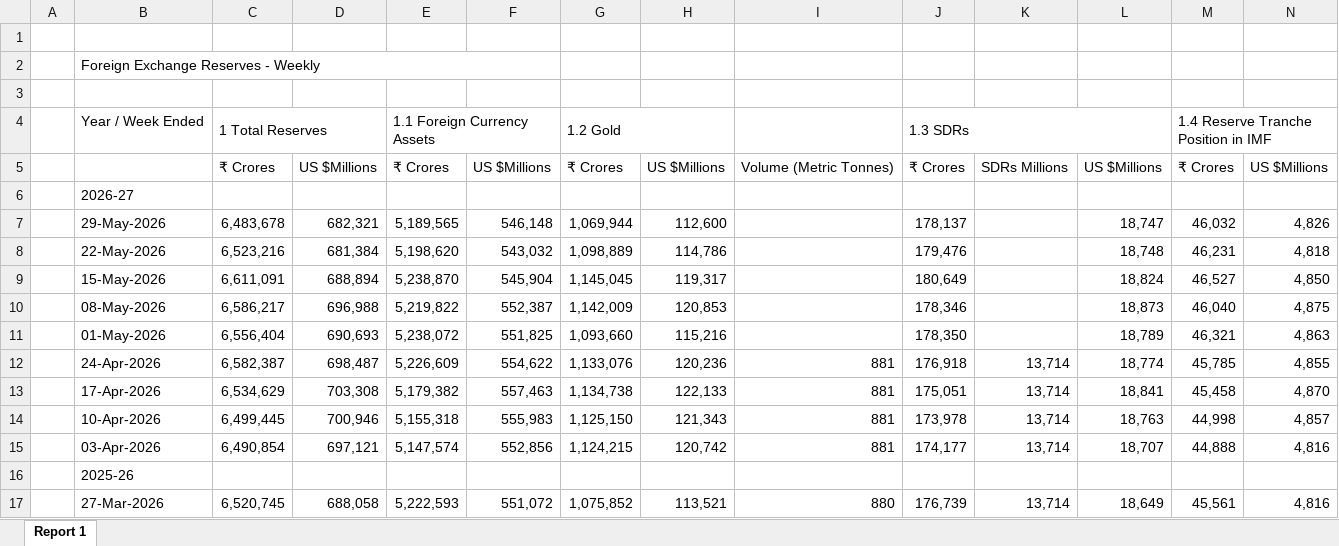
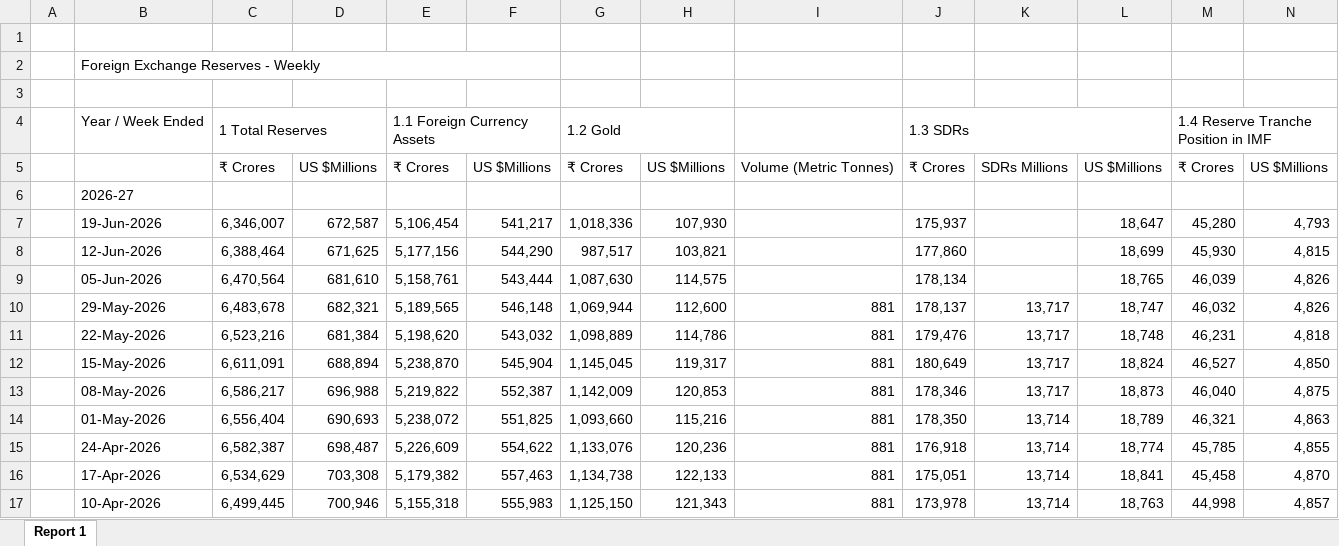
Before and after one commit to OlixIgnacious/gold-policy-project, an Excel workbook: data/rbi_forex_reserves_weekly.xlsx, sheet Report 1, drawn as a sheet; only a part is shown; the shorter side is filled out with more unchanged rows; values as stored, in another font and other column widths than the file's, no cell formats; addresses are those after the commit; the diff names each change by its address in the sheet, - before the commit and + after, or states it on an @@ line.

Commit message:
Refresh data pipeline and EDA with updated source data through May 29
Re-run 00_data_pipeline and 01_eda notebooks against newer IBJA/RBI/BullionWorld
data pulls, updating cleaned datasets, EDA figures, and findings accordingly.

```diff
--- a/data/rbi_forex_reserves_weekly.xlsx (sheet Report 1)
+++ b/data/rbi_forex_reserves_weekly.xlsx (sheet Report 1)
+row 7:  | 19-Jun-2026 | 6,346,007 | 672,587 | 5,106,454 | 541,217 | 1,018,336 | 107,930 |  | 175,937 |  | 18,647 | 45,280 | 4,793
+row 8:  | 12-Jun-2026 | 6,388,464 | 671,625 | 5,177,156 | 544,290 | 987,517 | 103,821 |  | 177,860 |  | 18,699 | 45,930 | 4,815
+row 9:  | 05-Jun-2026 | 6,470,564 | 681,610 | 5,158,761 | 543,444 | 1,087,630 | 114,575 |  | 178,134 |  | 18,765 | 46,039 | 4,826
-I10:I14: (empty)
+I10:I14: 881
-K10:K13: (empty)
+K10:K13: 13,717
-K14: (empty)
+K14: 13,714
```
Also changed, not shown: cell formats, 28 other files.
